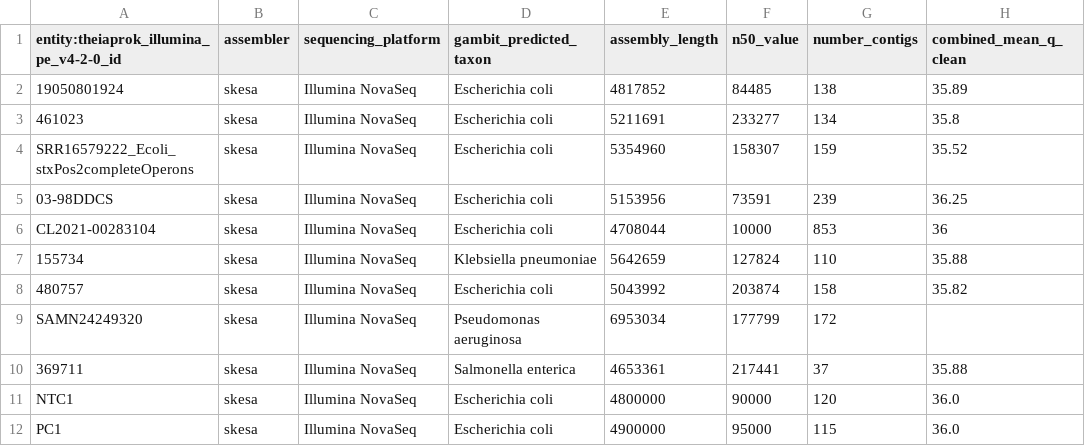
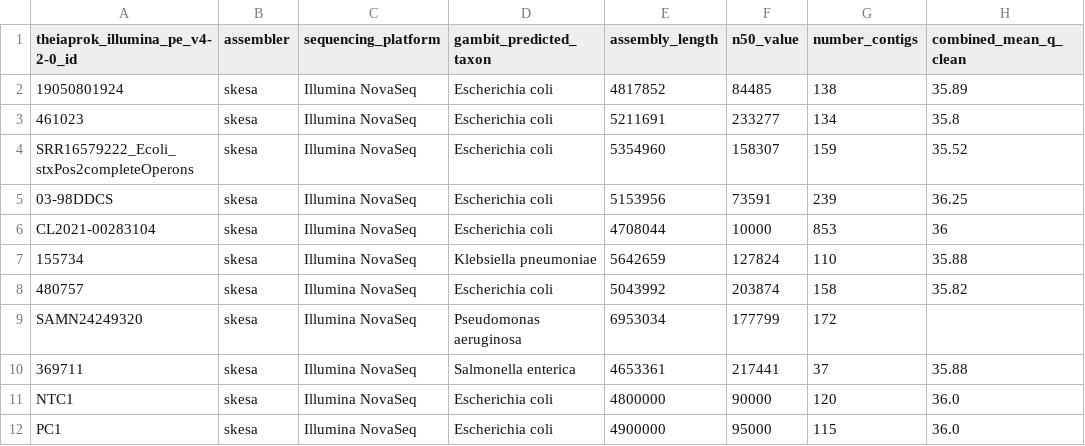
Before and after one commit to theiagen/limsport, a TSV file: examples/inputs/input_ntc_contaminated.tsv, drawn as a sheet; only a part is shown; the diff names each change by its address in the sheet, - before the commit and + after, or states it on an @@ line.

```diff
--- a/examples/inputs/input_ntc_contaminated.tsv
+++ b/examples/inputs/input_ntc_contaminated.tsv
-A1: entity:theiaprok_illumina_pe_v4-2-0_id
+A1: theiaprok_illumina_pe_v4-2-0_id
```
Also changed, not shown: examples/inputs/theiaprok_illumina_pe.tsv, 10 other files.
